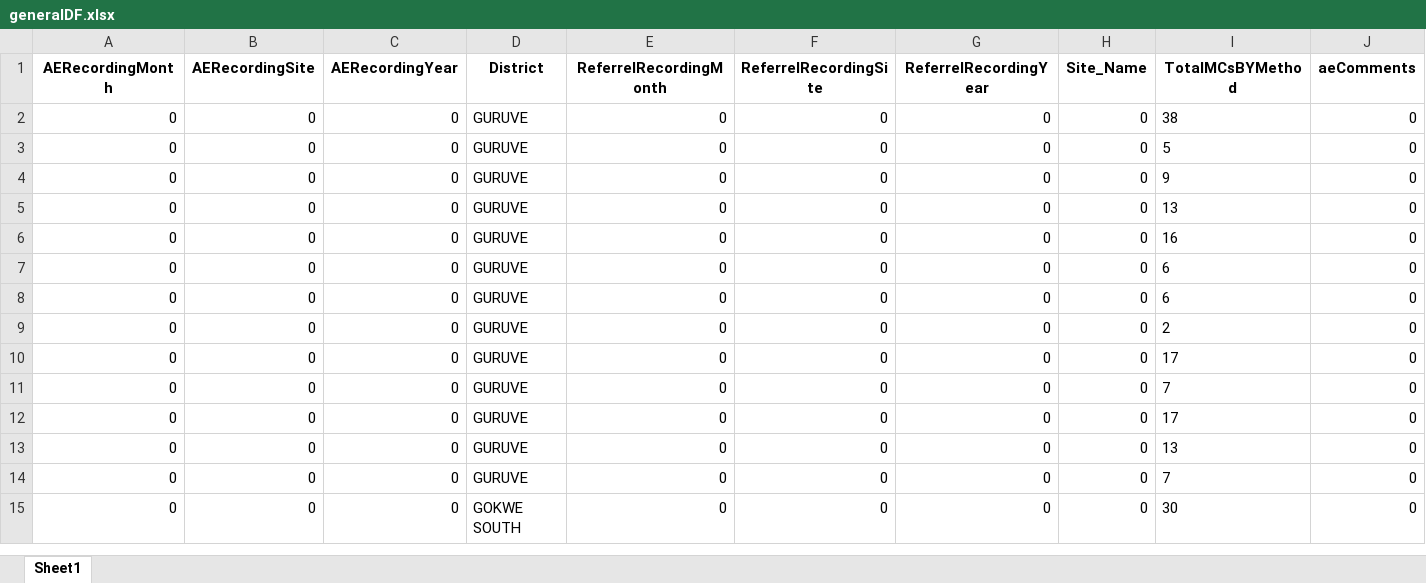
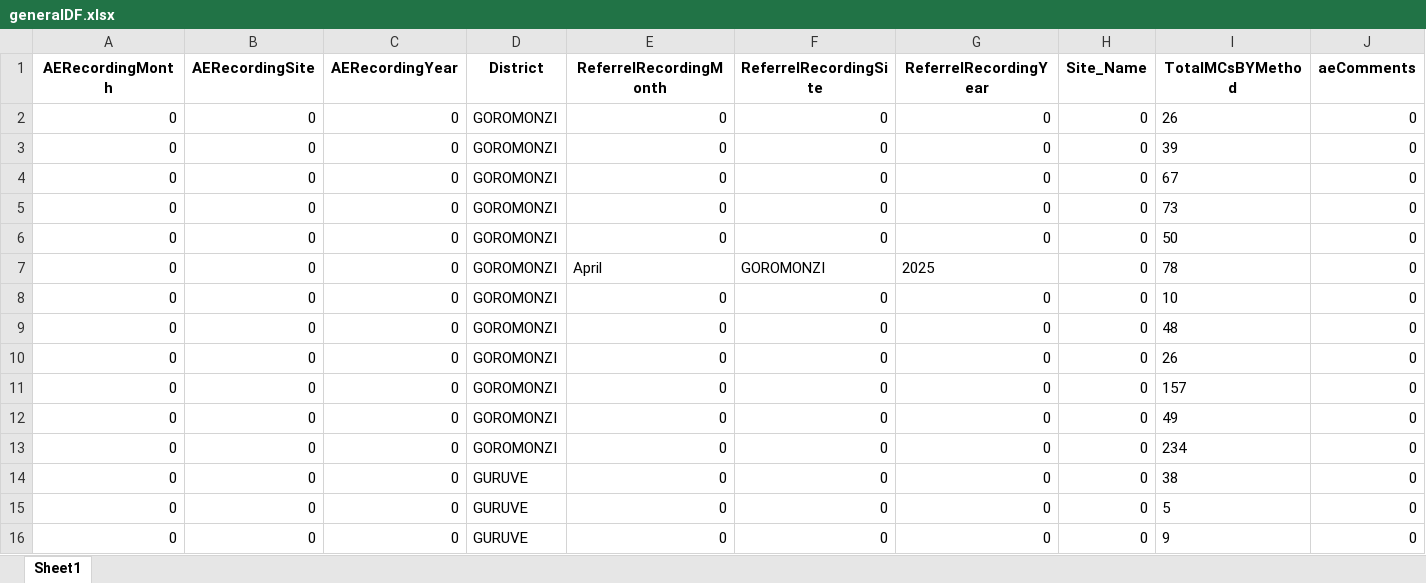
Before and after one commit to ashleymutenha/zazicProgrammaticReport, an Excel workbook: generalDF.xlsx, sheet Sheet1, drawn as a sheet; only a part is shown; the shorter side is filled out with more unchanged rows; values as stored, in another font and other column widths than the file's, no borders; rows hold the shown columns only; the diff names each change by its address in the sheet, - before the commit and + after, or states it on an @@ line.

```diff
--- a/generalDF.xlsx (sheet Sheet1)
+++ b/generalDF.xlsx (sheet Sheet1)
+row 2: 0 | 0 | 0 | GOROMONZI | 0 | 0 | 0 | 0 | 26 | 0
+row 3: 0 | 0 | 0 | GOROMONZI | 0 | 0 | 0 | 0 | 39 | 0
+row 4: 0 | 0 | 0 | GOROMONZI | 0 | 0 | 0 | 0 | 67 | 0
+row 5: 0 | 0 | 0 | GOROMONZI | 0 | 0 | 0 | 0 | 73 | 0
+row 6: 0 | 0 | 0 | GOROMONZI | 0 | 0 | 0 | 0 | 50 | 0
+row 7: 0 | 0 | 0 | GOROMONZI | April | GOROMONZI | 2025 | 0 | 78 | 0
+row 8: 0 | 0 | 0 | GOROMONZI | 0 | 0 | 0 | 0 | 10 | 0
+row 9: 0 | 0 | 0 | GOROMONZI | 0 | 0 | 0 | 0 | 48 | 0
+row 10: 0 | 0 | 0 | GOROMONZI | 0 | 0 | 0 | 0 | 26 | 0
+row 11: 0 | 0 | 0 | GOROMONZI | 0 | 0 | 0 | 0 | 157 | 0
+row 12: 0 | 0 | 0 | GOROMONZI | 0 | 0 | 0 | 0 | 49 | 0
+row 13: 0 | 0 | 0 | GOROMONZI | 0 | 0 | 0 | 0 | 234 | 0
```
Also changed, not shown: corrections.xlsx, data.xlsx, 4 other files.
